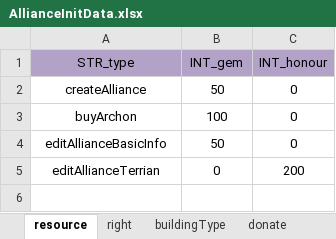
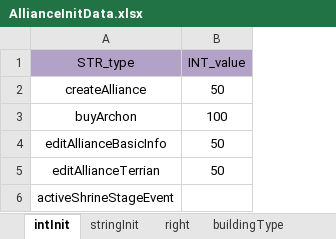
Before and after one commit to ModunZhang/kod_server, an Excel workbook: gameData/shared/AllianceInitData.xlsx, sheet intInit, drawn as a sheet; values as stored, in another font and other column widths than the file's, no borders; removed rows and columns are numbered as before the commit, all else as after; the diff names each change by its address in the sheet, - before the commit and + after, or states it on an @@ line.

Commit message:
dev of alliance shrine stage

```diff
--- a/gameData/shared/AllianceInitData.xlsx (sheet intInit)
+++ b/gameData/shared/AllianceInitData.xlsx (sheet intInit)
-sheet tab: resource
+sheet tab: intInit
+sheet tab: stringInit
-column C (INT_honour), rows 2-5: 0 | 0 | 0 | 200
-B1: INT_gem
+B1: INT_value
-B5 (INT_value): 0
+B5 (INT_value): 50
+row 6: activeShrineStageEvent
```
Also changed, not shown: 7 other files.
